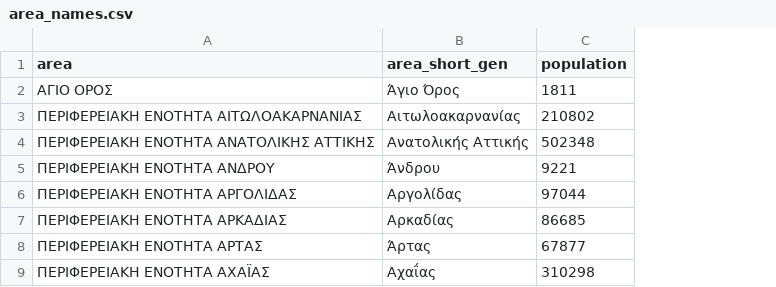
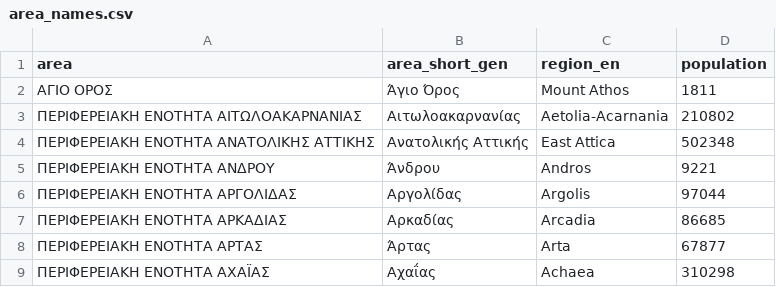
Before and after one commit to Datalab-AUTH/covid19_dashboard_greece, a CSV file: data/area_names.csv, drawn as a sheet; only a part is shown; the diff names each change by its address in the sheet, - before the commit and + after, or states it on an @@ line.

Commit message:
Add column with area names in english

```diff
--- a/data/area_names.csv
+++ b/data/area_names.csv
+column C (region_en), rows 2-9: Mount Athos | Aetolia-Acarnania | East Attica | Andros | Argolis | Arcadia | Arta | Achaea
```
